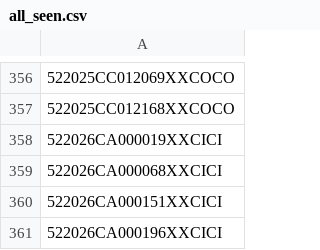
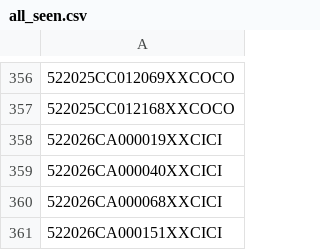
Before and after one commit to figlesias7/realforeclose, a CSV file: data/all_seen.csv, drawn as a sheet; only a part is shown, gaps mark what is left out; the shorter side is filled out with more unchanged rows; the diff names each change by its address in the sheet, - before the commit and + after, or states it on an @@ line.

```diff
--- a/data/all_seen.csv
+++ b/data/all_seen.csv
+row 359: 522026CA000040XXCICI
```
Also changed, not shown: data/active_foreclosures.csv, data/event_log.csv, 3 other files.
